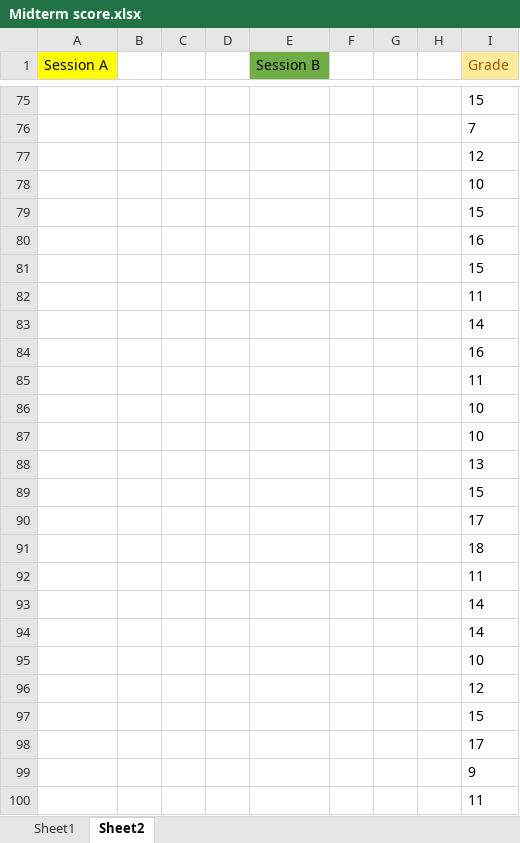
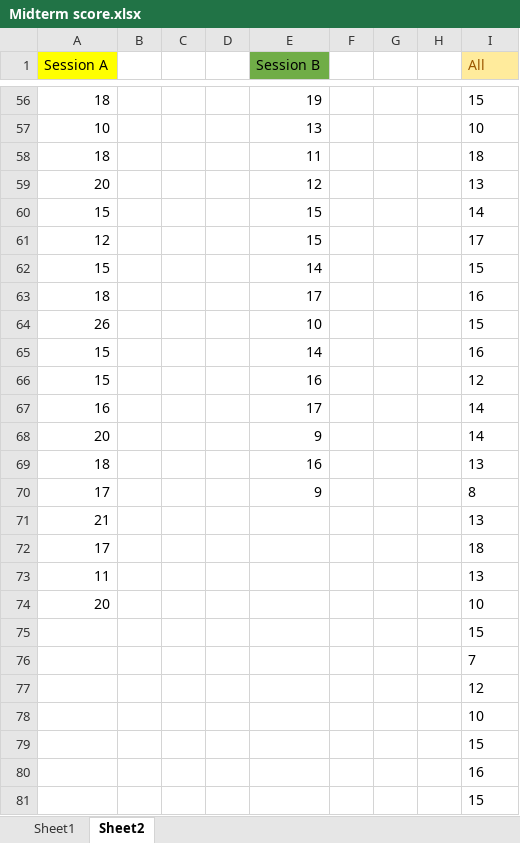
Before and after one commit to zichengliao/zuics101-fa17, an Excel workbook: quizzes/exam/Midterm score.xlsx, sheet Sheet2, drawn as a sheet; only a part is shown, gaps mark what is left out; the shorter side is filled out with more unchanged rows; values as stored, in another font and other column widths than the file's, no borders; the diff covers the shown part only; the diff names each change by its address in the sheet, - before the commit and + after, or states it on an @@ line.

```diff
--- a/quizzes/exam/Midterm score.xlsx (sheet Sheet2)
+++ b/quizzes/exam/Midterm score.xlsx (sheet Sheet2)
-I1: Grade
+I1: All
+row 56: 18 |  |  |  | 19 |  |  |  | 15
+row 57: 10 |  |  |  | 13 |  |  |  | 10
+row 58: 18 |  |  |  | 11 |  |  |  | 18
+row 59: 20 |  |  |  | 12 |  |  |  | 13
+row 60: 15 |  |  |  | 15 |  |  |  | 14
+row 61: 12 |  |  |  | 15 |  |  |  | 17
+row 62: 15 |  |  |  | 14 |  |  |  | 15
+row 63: 18 |  |  |  | 17 |  |  |  | 16
+row 64: 26 |  |  |  | 10 |  |  |  | 15
+row 65: 15 |  |  |  | 14 |  |  |  | 16
+row 66: 15 |  |  |  | 16 |  |  |  | 12
+row 67: 16 |  |  |  | 17 |  |  |  | 14
+row 68: 20 |  |  |  | 9 |  |  |  | 14
+row 69: 18 |  |  |  | 16 |  |  |  | 13
+row 70: 17 |  |  |  | 9 |  |  |  | 8
+row 71: 21 |  |  |  |  |  |  |  | 13
+row 72: 17 |  |  |  |  |  |  |  | 18
+row 73: 11 |  |  |  |  |  |  |  | 13
+row 74: 20 |  |  |  |  |  |  |  | 10
```
Also changed, not shown: 54 added rows and 73 removed rows elsewhere in this sheet, sheet Sheet1, 6 other files.
